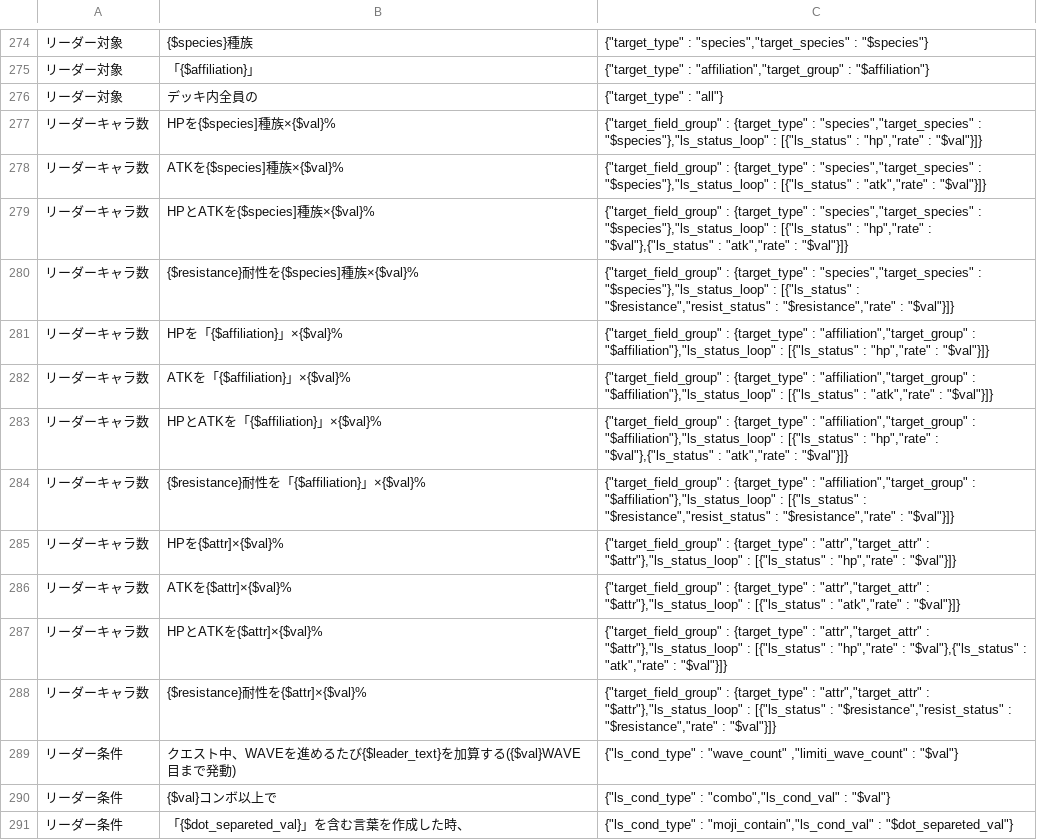
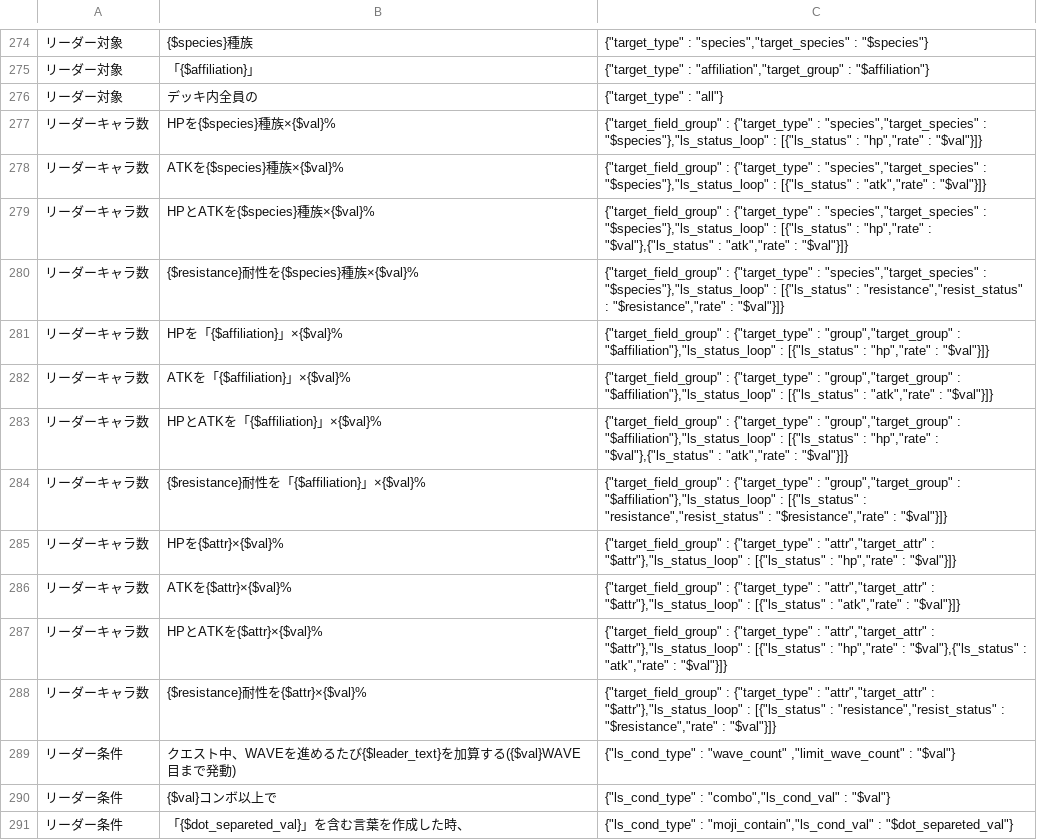
Before and after one commit to satorub01-cyber/kotodaman-db, a CSV file: lib/ゲーム内文言ーACF-対応表.csv, drawn as a sheet; only a part is shown, gaps mark what is left out.

```diff
--- a/lib/ゲーム内文言ーACF-対応表.csv
+++ b/lib/ゲーム内文言ーACF-対応表.csv
@@ -276,15 +276,15 @@
 リーダー対象,デッキ内全員の,"{""target_type"" : ""all""}"
-リーダーキャラ数,HPを{$species]種族×{$val}%,"{""target_field_group"" : {target_type"" : ""species"",""target_species"" : ""$species""},""ls_status_loop"" : [{""ls_status"" : ""hp"",""rate"" : ""$val""}]}"
-リーダーキャラ数,ATKを{$species]種族×{$val}%,"{""target_field_group"" : {target_type"" : ""species"",""target_species"" : ""$species""},""ls_status_loop"" : [{""ls_status"" : ""atk"",""rate"" : ""$val""}]}"
-リーダーキャラ数,HPとATKを{$species]種族×{$val}%,"{""target_field_group"" : {target_type"" : ""species"",""target_species"" : ""$species""},""ls_status_loop"" : [{""ls_status"" : ""hp"",""rate"" : ""$val""},{""ls_status"" : ""atk"",""rate"" : ""$val""}]}"
-リーダーキャラ数,{$resistance}耐性を{$species]種族×{$val}%,"{""target_field_group"" : {target_type"" : ""species"",""target_species"" : ""$species""},""ls_status_loop"" : [{""ls_status"" : ""$resistance"",""resist_status"" : ""$resistance"",""rate"" : ""$val""}]}"
-リーダーキャラ数,HPを「{$affiliation}」×{$val}%,"{""target_field_group"" : {target_type"" : ""affiliation"",""target_group"" : ""$affiliation""},""ls_status_loop"" : [{""ls_status"" : ""hp"",""rate"" : ""$val""}]}"
-リーダーキャラ数,ATKを「{$affiliation}」×{$val}%,"{""target_field_group"" : {target_type"" : ""affiliation"",""target_group"" : ""$affiliation""},""ls_status_loop"" : [{""ls_status"" : ""atk"",""rate"" : ""$val""}]}"
-リーダーキャラ数,HPとATKを「{$affiliation}」×{$val}%,"{""target_field_group"" : {target_type"" : ""affiliation"",""target_group"" : ""$affiliation""},""ls_status_loop"" : [{""ls_status"" : ""hp"",""rate"" : ""$val""},{""ls_status"" : ""atk"",""rate"" : ""$val""}]}"
-リーダーキャラ数,{$resistance}耐性を「{$affiliation}」×{$val}%,"{""target_field_group"" : {target_type"" : ""affiliation"",""target_group"" : ""$affiliation""},""ls_status_loop"" : [{""ls_status"" : ""$resistance"",""resist_status"" : ""$resistance"",""rate"" : ""$val""}]}"
-リーダーキャラ数,HPを{$attr]×{$val}%,"{""target_field_group"" : {target_type"" : ""attr"",""target_attr"" : ""$attr""},""ls_status_loop"" : [{""ls_status"" : ""hp"",""rate"" : ""$val""}]}"
-リーダーキャラ数,ATKを{$attr]×{$val}%,"{""target_field_group"" : {target_type"" : ""attr"",""target_attr"" : ""$attr""},""ls_status_loop"" : [{""ls_status"" : ""atk"",""rate"" : ""$val""}]}"
-リーダーキャラ数,HPとATKを{$attr]×{$val}%,"{""target_field_group"" : {target_type"" : ""attr"",""target_attr"" : ""$attr""},""ls_status_loop"" : [{""ls_status"" : ""hp"",""rate"" : ""$val""},{""ls_status"" : ""atk"",""rate"" : ""$val""}]}"
-リーダーキャラ数,{$resistance}耐性を{$attr]×{$val}%,"{""target_field_group"" : {target_type"" : ""attr"",""target_attr"" : ""$attr""},""ls_status_loop"" : [{""ls_status"" : ""$resistance"",""resist_status"" : ""$resistance"",""rate"" : ""$val""}]}"
-リーダー条件,クエスト中、WAVEを進めるたび{$leader_text}を加算する({$val}WAVE目まで発動),"{""ls_cond_type"" : ""wave_count"" ,""limiti_wave_count"" : ""$val""}"
+リーダーキャラ数,HPを{$species}種族×{$val}%,"{""target_field_group"" : {""target_type"" : ""species"",""target_species"" : ""$species""},""ls_status_loop"" : [{""ls_status"" : ""hp"",""rate"" : ""$val""}]}"
+リーダーキャラ数,ATKを{$species}種族×{$val}%,"{""target_field_group"" : {""target_type"" : ""species"",""target_species"" : ""$species""},""ls_status_loop"" : [{""ls_status"" : ""atk"",""rate"" : ""$val""}]}"
+リーダーキャラ数,HPとATKを{$species}種族×{$val}%,"{""target_field_group"" : {""target_type"" : ""species"",""target_species"" : ""$species""},""ls_status_loop"" : [{""ls_status"" : ""hp"",""rate"" : ""$val""},{""ls_status"" : ""atk"",""rate"" : ""$val""}]}"
+リーダーキャラ数,{$resistance}耐性を{$species}種族×{$val}%,"{""target_field_group"" : {""target_type"" : ""species"",""target_species"" : ""$species""},""ls_status_loop"" : [{""ls_status"" : ""resistance"",""resist_status"" : ""$resistance"",""rate"" : ""$val""}]}"
+リーダーキャラ数,HPを「{$affiliation}」×{$val}%,"{""target_field_group"" : {""target_type"" : ""group"",""target_group"" : ""$affiliation""},""ls_status_loop"" : [{""ls_status"" : ""hp"",""rate"" : ""$val""}]}"
+リーダーキャラ数,ATKを「{$affiliation}」×{$val}%,"{""target_field_group"" : {""target_type"" : ""group"",""target_group"" : ""$affiliation""},""ls_status_loop"" : [{""ls_status"" : ""atk"",""rate"" : ""$val""}]}"
+リーダーキャラ数,HPとATKを「{$affiliation}」×{$val}%,"{""target_field_group"" : {""target_type"" : ""group"",""target_group"" : ""$affiliation""},""ls_status_loop"" : [{""ls_status"" : ""hp"",""rate"" : ""$val""},{""ls_status"" : ""atk"",""rate"" : ""$val""}]}"
+リーダーキャラ数,{$resistance}耐性を「{$affiliation}」×{$val}%,"{""target_field_group"" : {""target_type"" : ""group"",""target_group"" : ""$affiliation""},""ls_status_loop"" : [{""ls_status"" : ""resistance"",""resist_status"" : ""$resistance"",""rate"" : ""$val""}]}"
+リーダーキャラ数,HPを{$attr}×{$val}%,"{""target_field_group"" : {""target_type"" : ""attr"",""target_attr"" : ""$attr""},""ls_status_loop"" : [{""ls_status"" : ""hp"",""rate"" : ""$val""}]}"
+リーダーキャラ数,ATKを{$attr}×{$val}%,"{""target_field_group"" : {""target_type"" : ""attr"",""target_attr"" : ""$attr""},""ls_status_loop"" : [{""ls_status"" : ""atk"",""rate"" : ""$val""}]}"
+リーダーキャラ数,HPとATKを{$attr}×{$val}%,"{""target_field_group"" : {""target_type"" : ""attr"",""target_attr"" : ""$attr""},""ls_status_loop"" : [{""ls_status"" : ""hp"",""rate"" : ""$val""},{""ls_status"" : ""atk"",""rate"" : ""$val""}]}"
+リーダーキャラ数,{$resistance}耐性を{$attr}×{$val}%,"{""target_field_group"" : {""target_type"" : ""attr"",""target_attr"" : ""$attr""},""ls_status_loop"" : [{""ls_status"" : ""resistance"",""resist_status"" : ""$resistance"",""rate"" : ""$val""}]}"
+リーダー条件,クエスト中、WAVEを進めるたび{$leader_text}を加算する({$val}WAVE目まで発動),"{""ls_cond_type"" : ""wave_count"" ,""limit_wave_count"" : ""$val""}"
 リーダー条件,{$val}コンボ以上で,"{""ls_cond_type"" : ""combo"",""ls_cond_val"" : ""$val""}"
```
Also changed, not shown: 4 other files.
